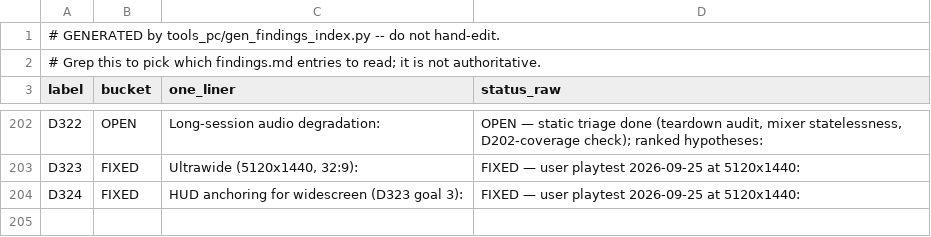
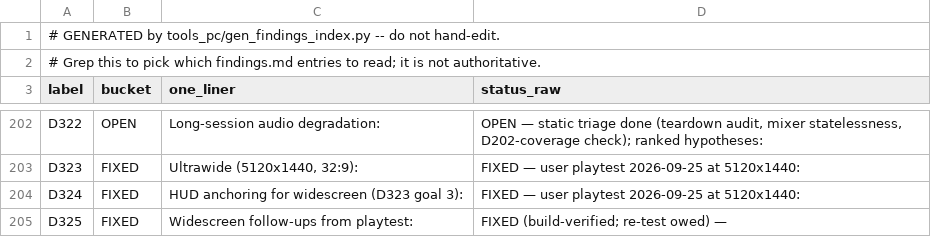
Before and after one commit to Sleepsong/goldeneye-pc-port, a CSV file: docs/dev/findings-index.csv, drawn as a sheet; only a part is shown, gaps mark what is left out.

```diff
--- a/docs/dev/findings-index.csv
+++ b/docs/dev/findings-index.csv
@@ -204 +204,2 @@ D323,FIXED,"Ultrawide (5120x1440, 32:9):",FIXED — user playtest 2026-09-25 at
 D324,FIXED,HUD anchoring for widescreen (D323 goal 3):,FIXED — user playtest 2026-09-25 at 5120x1440:
+D325,FIXED,Widescreen follow-ups from playtest:,FIXED (build-verified; re-test owed) —
```
Also changed, not shown: 6 other files.
